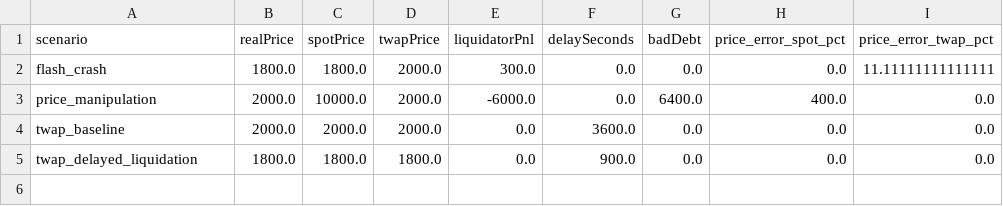
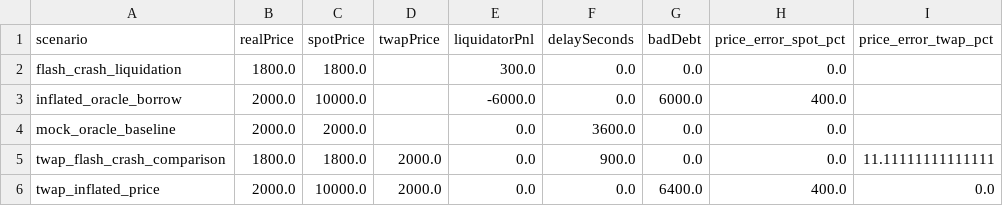
Before and after one commit to Joyce0301/Oracle_robust, a CSV file: docs/results/full_analysis.csv, drawn as a sheet.

Commit message:
Fix analysis pipeline to derive metrics from logs

```diff
--- a/docs/results/full_analysis.csv
+++ b/docs/results/full_analysis.csv
@@ -1,5 +1,6 @@
 scenario,realPrice,spotPrice,twapPrice,liquidatorPnl,delaySeconds,badDebt,price_error_spot_pct,price_error_twap_pct
-flash_crash,1800.0,1800.0,2000.0,300.0,0.0,0.0,0.0,11.11111111111111
-price_manipulation,2000.0,10000.0,2000.0,-6000.0,0.0,6400.0,400.0,0.0
-twap_baseline,2000.0,2000.0,2000.0,0.0,3600.0,0.0,0.0,0.0
-twap_delayed_liquidation,1800.0,1800.0,1800.0,0.0,900.0,0.0,0.0,0.0
+flash_crash_liquidation,1800.0,1800.0,,300.0,0.0,0.0,0.0,
+inflated_oracle_borrow,2000.0,10000.0,,-6000.0,0.0,6000.0,400.0,
+mock_oracle_baseline,2000.0,2000.0,,0.0,3600.0,0.0,0.0,
+twap_flash_crash_comparison,1800.0,1800.0,2000.0,0.0,900.0,0.0,0.0,11.11111111111111
+twap_inflated_price,2000.0,10000.0,2000.0,0.0,0.0,6400.0,400.0,0.0
```
Also changed, not shown: docs/results/summary_metrics.csv, 6 other files.
